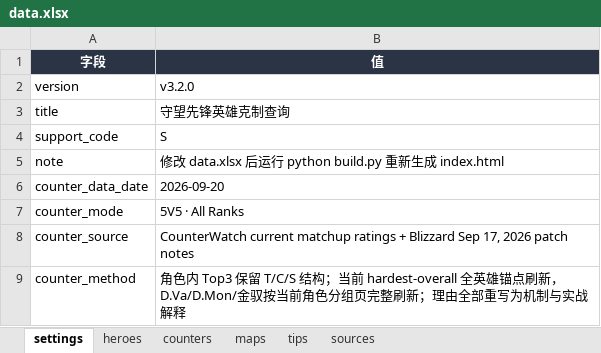
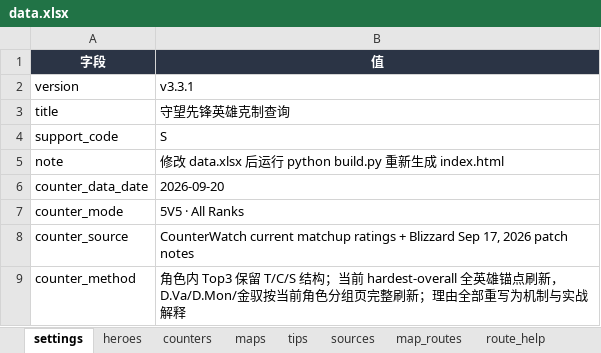
Before and after one commit to zhou277/overwatch-counter, an Excel workbook: data.xlsx, sheet settings, drawn as a sheet; values as stored, in another font and other column widths than the file's, no borders; the diff names each change by its address in the sheet, - before the commit and + after, or states it on an @@ line.

```diff
--- a/data.xlsx (sheet settings)
+++ b/data.xlsx (sheet settings)
+sheet tab: map_routes
+sheet tab: route_help
-B2 (值): v3.2.0
+B2 (值): v3.3.1
```
Also changed, not shown: sheet maps, 29 other files.
